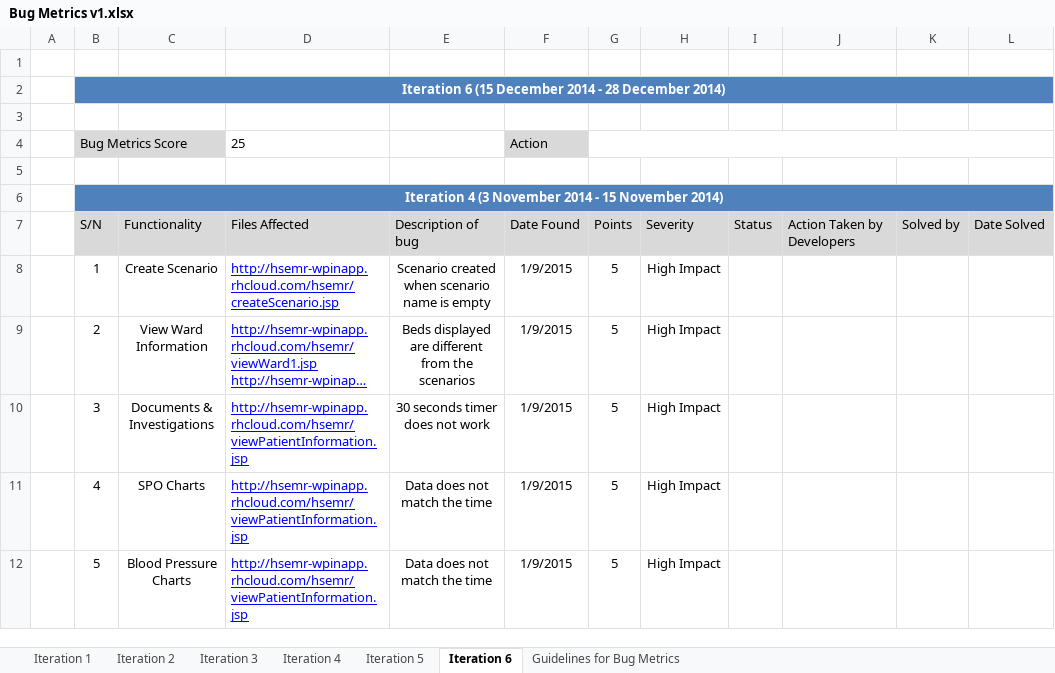
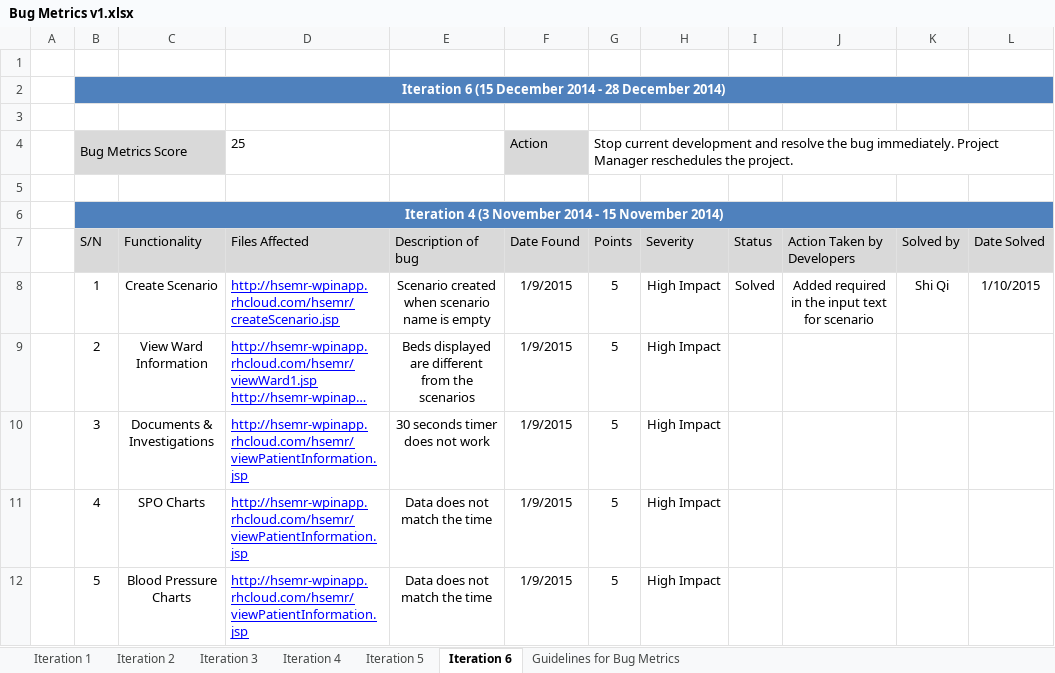
Before and after one commit to eseawind/hsemr, an Excel workbook: Documents/Project Management/Metrics/Bug Metrics/Bug Metrics v1.xlsx, sheet Iteration 6, drawn as a sheet; long unchanged cells end in …; values as stored, in another font and other column widths than the file's, no borders; the diff names each change by its address in the sheet, - before the commit and + after, or states it on an @@ line.

Commit message:
Solved bug 1 and updated bug metrics
Added required to the scenario so that it will validate when it is empty

```diff
--- a/Documents/Project Management/Metrics/Bug Metrics/Bug Metrics v1.xlsx (sheet Iteration 6)
+++ b/Documents/Project Management/Metrics/Bug Metrics/Bug Metrics v1.xlsx (sheet Iteration 6)
-G4 (Points): (empty)
+G4 (Points): Stop current development and resolve the bug immediately. Project Manager reschedules the project.
-I8 (Status): (empty)
+I8 (Status): Solved
-J8 (Action Taken by Developers): (empty)
+J8 (Action Taken by Developers): Added required in the input text for scenario
-K8 (Solved by): (empty)
+K8 (Solved by): Shi Qi
-L8 (Date Solved): (empty)
+L8 (Date Solved): 1/10/2015
```
Also changed, not shown: sheet Iteration 5, 1 other file.
